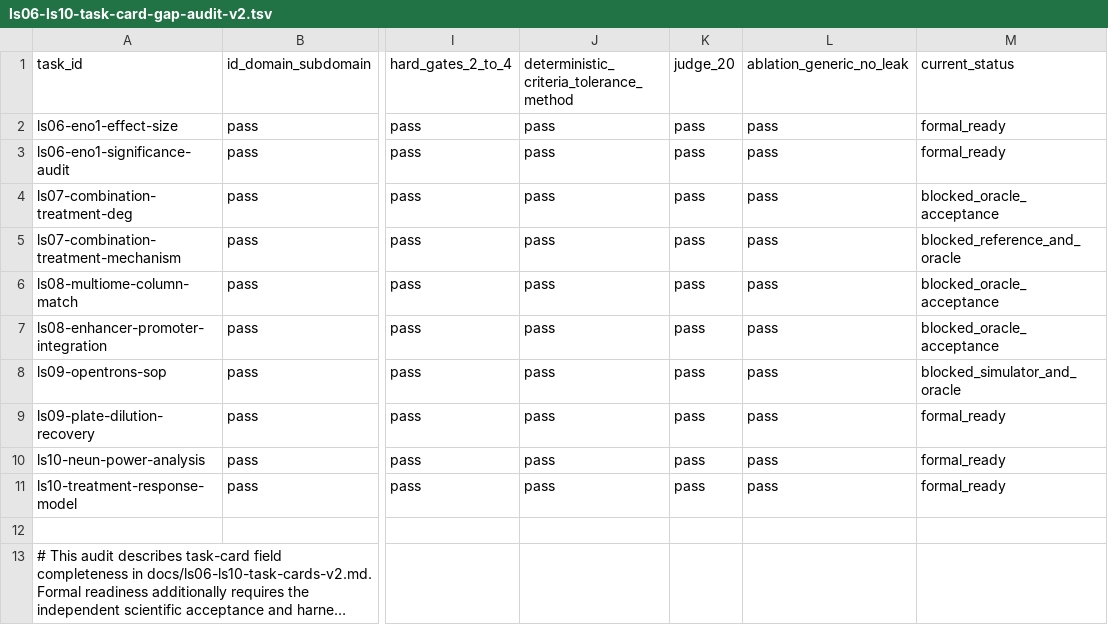
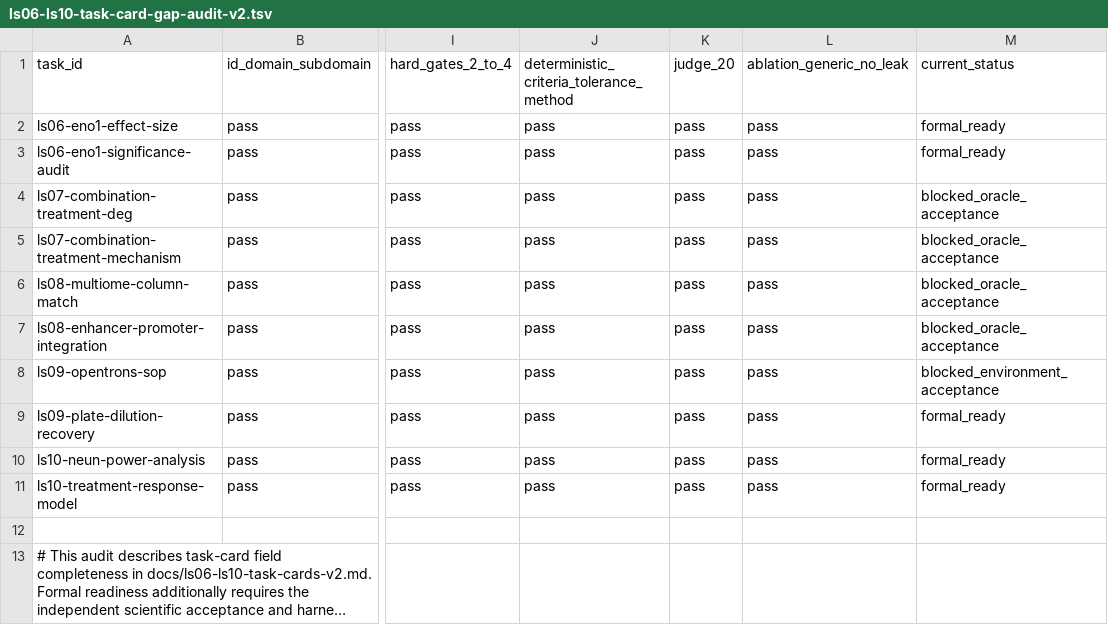
Before and after one commit to Nono111-dot/lifescience, a TSV file: docs/ls06-ls10-task-card-gap-audit-v2.tsv, drawn as a sheet; only a part is shown, gaps mark what is left out; long unchanged cells end in …; the diff names each change by its address in the sheet, - before the commit and + after, or states it on an @@ line.

```diff
--- a/docs/ls06-ls10-task-card-gap-audit-v2.tsv
+++ b/docs/ls06-ls10-task-card-gap-audit-v2.tsv
-M5: blocked_reference_and_oracle
+M5: blocked_oracle_acceptance
-M8: blocked_simulator_and_oracle
+M8: blocked_environment_acceptance
```
Also changed, not shown: docs/input-problem-inventory-v1.tsv, docs/inputs/SHA256SUMS.tsv, 30 other files.
